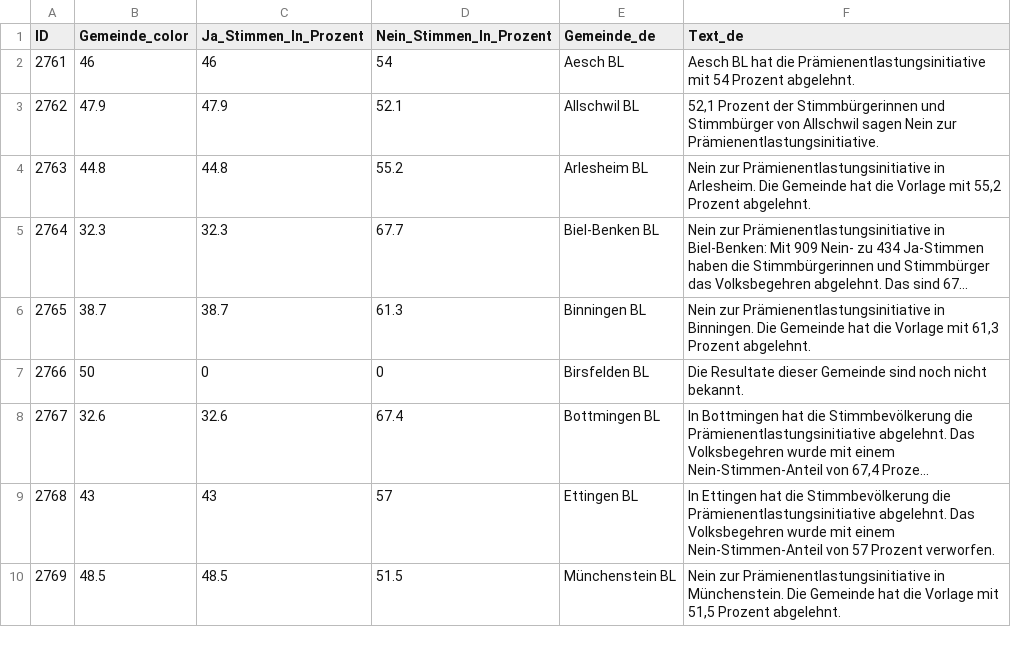
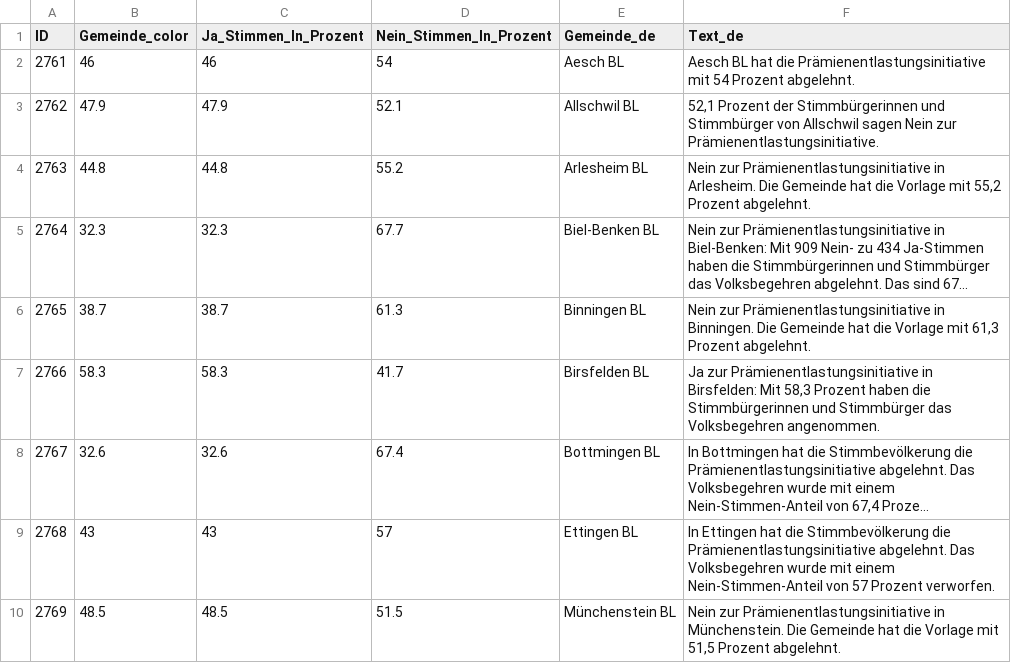
Before and after one commit to awp-finanznachrichten/lena_juni2024, a CSV file: Output_Cantons/BL_CH_Praemienentlastung_dw_de.csv, drawn as a sheet; only a part is shown; long unchanged cells end in …; the diff names each change by its address in the sheet, - before the commit and + after, or states it on an @@ line.

```diff
--- a/Output_Cantons/BL_CH_Praemienentlastung_dw_de.csv
+++ b/Output_Cantons/BL_CH_Praemienentlastung_dw_de.csv
-B7 (Gemeinde_color): 50
+B7 (Gemeinde_color): 58.3
-C7 (Ja_Stimmen_In_Prozent): 0
+C7 (Ja_Stimmen_In_Prozent): 58.3
-D7 (Nein_Stimmen_In_Prozent): 0
+D7 (Nein_Stimmen_In_Prozent): 41.7
-F7 (Text_de): Die Resultate dieser Gemeinde sind noch nicht bekannt.
+F7 (Text_de): Ja zur Prämienentlastungsinitiative in Birsfelden: Mit 58,3 Prozent haben die Stimmbürgerinnen und Stimmbürger das Volksbegehren angenommen.
```
Also changed, not shown: Output_Regions/CH_Praemienentlastung_dw_NAU_Basel.csv, Output_Switzerland/CH_Kostenbremse_dw_it.csv, 26 other files.
